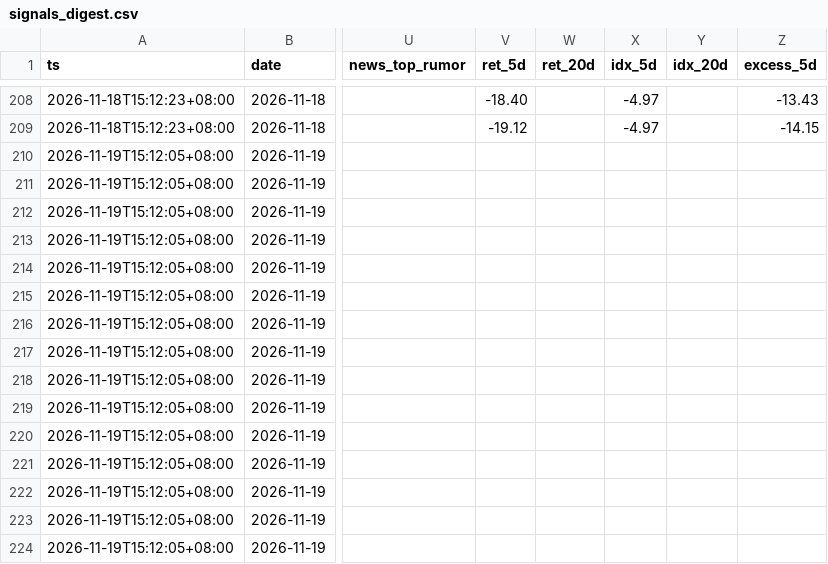
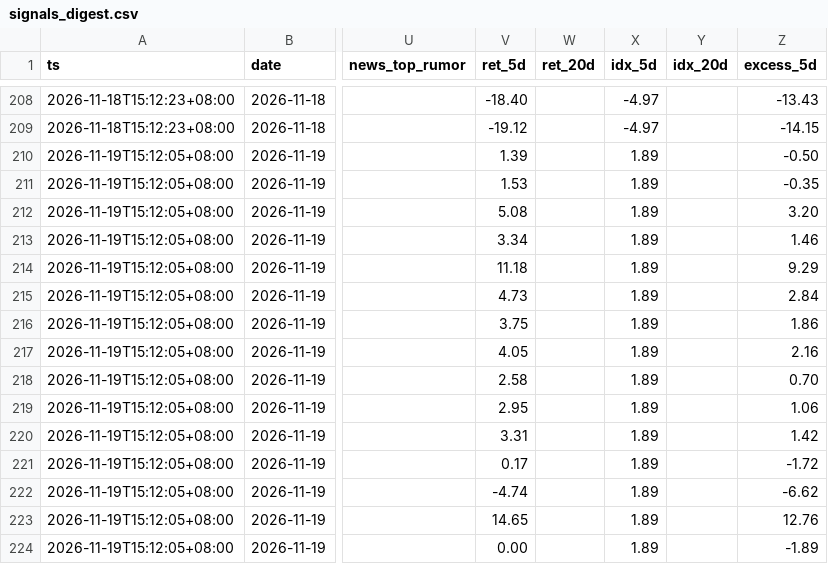
Before and after one commit to ANSONWANG666666/taiwan-stock-monitor, a CSV file: signals_digest.csv, drawn as a sheet; only a part is shown, gaps mark what is left out; the diff covers the shown part only; the diff names each change by its address in the sheet, - before the commit and + after, or states it on an @@ line.

```diff
--- a/signals_digest.csv
+++ b/signals_digest.csv
-V210 (ret_5d): (empty)
+V210 (ret_5d): 1.39
-X210:X224 (idx_5d): (empty)
+X210:X224 (idx_5d): 1.89
-Z210 (excess_5d): (empty)
+Z210 (excess_5d): -0.50
-V211 (ret_5d): (empty)
+V211 (ret_5d): 1.53
-Z211 (excess_5d): (empty)
+Z211 (excess_5d): -0.35
-V212 (ret_5d): (empty)
+V212 (ret_5d): 5.08
-Z212 (excess_5d): (empty)
+Z212 (excess_5d): 3.20
-V213 (ret_5d): (empty)
+V213 (ret_5d): 3.34
-Z213 (excess_5d): (empty)
+Z213 (excess_5d): 1.46
-V214 (ret_5d): (empty)
+V214 (ret_5d): 11.18
-Z214 (excess_5d): (empty)
+Z214 (excess_5d): 9.29
-V215 (ret_5d): (empty)
+V215 (ret_5d): 4.73
-Z215 (excess_5d): (empty)
+Z215 (excess_5d): 2.84
-V216 (ret_5d): (empty)
+V216 (ret_5d): 3.75
-Z216 (excess_5d): (empty)
+Z216 (excess_5d): 1.86
-V217 (ret_5d): (empty)
+V217 (ret_5d): 4.05
-Z217 (excess_5d): (empty)
+Z217 (excess_5d): 2.16
-V218 (ret_5d): (empty)
+V218 (ret_5d): 2.58
-Z218 (excess_5d): (empty)
+Z218 (excess_5d): 0.70
-V219 (ret_5d): (empty)
+V219 (ret_5d): 2.95
-Z219 (excess_5d): (empty)
+Z219 (excess_5d): 1.06
-V220 (ret_5d): (empty)
+V220 (ret_5d): 3.31
-Z220 (excess_5d): (empty)
+Z220 (excess_5d): 1.42
-V221 (ret_5d): (empty)
+V221 (ret_5d): 0.17
-Z221 (excess_5d): (empty)
+Z221 (excess_5d): -1.72
-V222 (ret_5d): (empty)
+V222 (ret_5d): -4.74
-Z222 (excess_5d): (empty)
+Z222 (excess_5d): -6.62
-V223 (ret_5d): (empty)
+V223 (ret_5d): 14.65
-Z223 (excess_5d): (empty)
+Z223 (excess_5d): 12.76
-V224 (ret_5d): (empty)
+V224 (ret_5d): 0.00
-Z224 (excess_5d): (empty)
+Z224 (excess_5d): -1.89
```
Also changed, not shown: 45 edited cells elsewhere in this file, signals_market.csv, signals_pattern_chuaner.csv, 1 other file.
